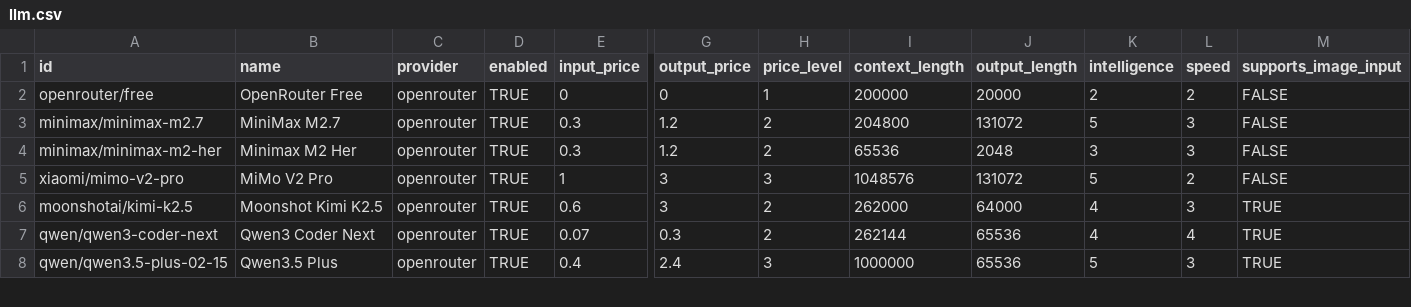
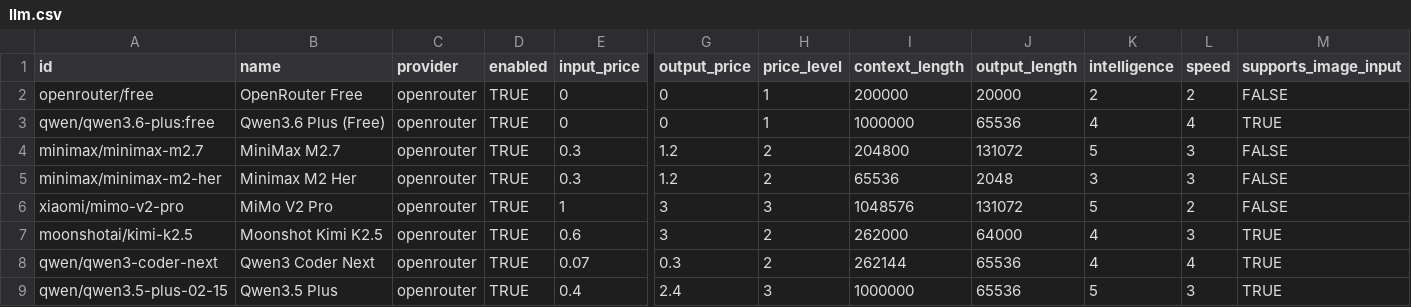
Before and after one commit to crestalnetwork/intentkit, a CSV file: intentkit/models/llm.csv, drawn as a sheet; only a part is shown, gaps mark what is left out; rows hold the shown columns only; the diff names each change by its address in the sheet, - before the commit and + after, or states it on an @@ line.

Commit message:
feat: add qwen3.6 plus

```diff
--- a/intentkit/models/llm.csv
+++ b/intentkit/models/llm.csv
+row 3: qwen/qwen3.6-plus:free | Qwen3.6 Plus (Free) | openrouter | TRUE | 0 | 0 | 1 | 1000000 | 65536 | 4 | 4 | TRUE
```
Also changed, not shown: 1 other file.
